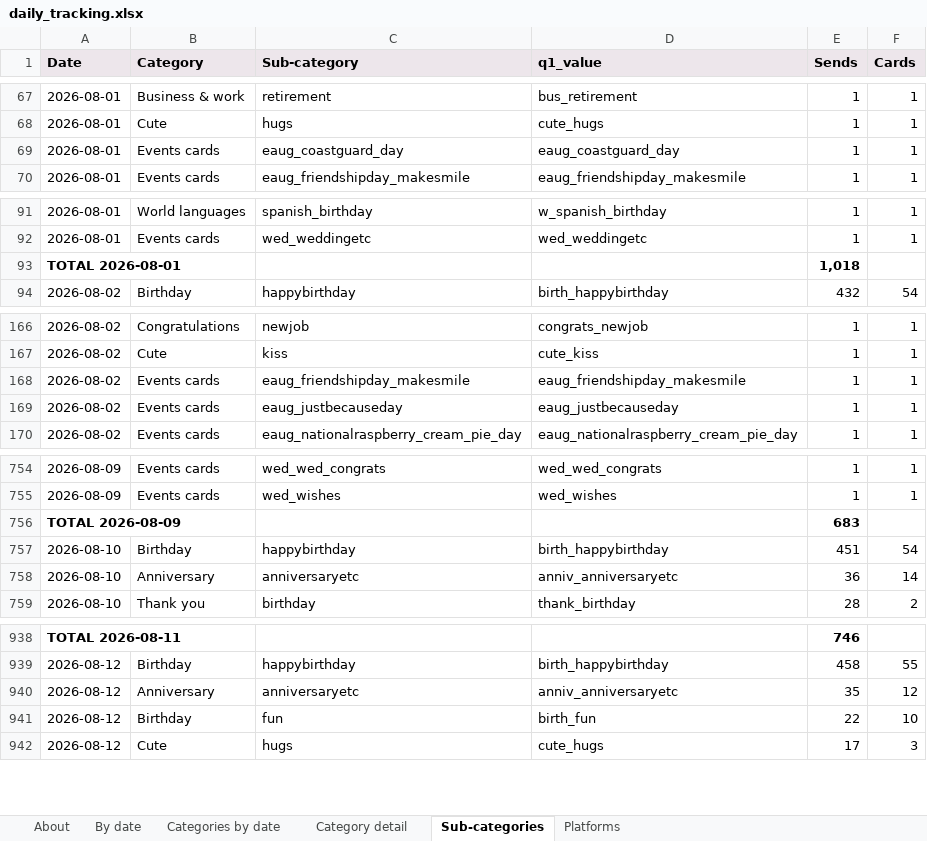
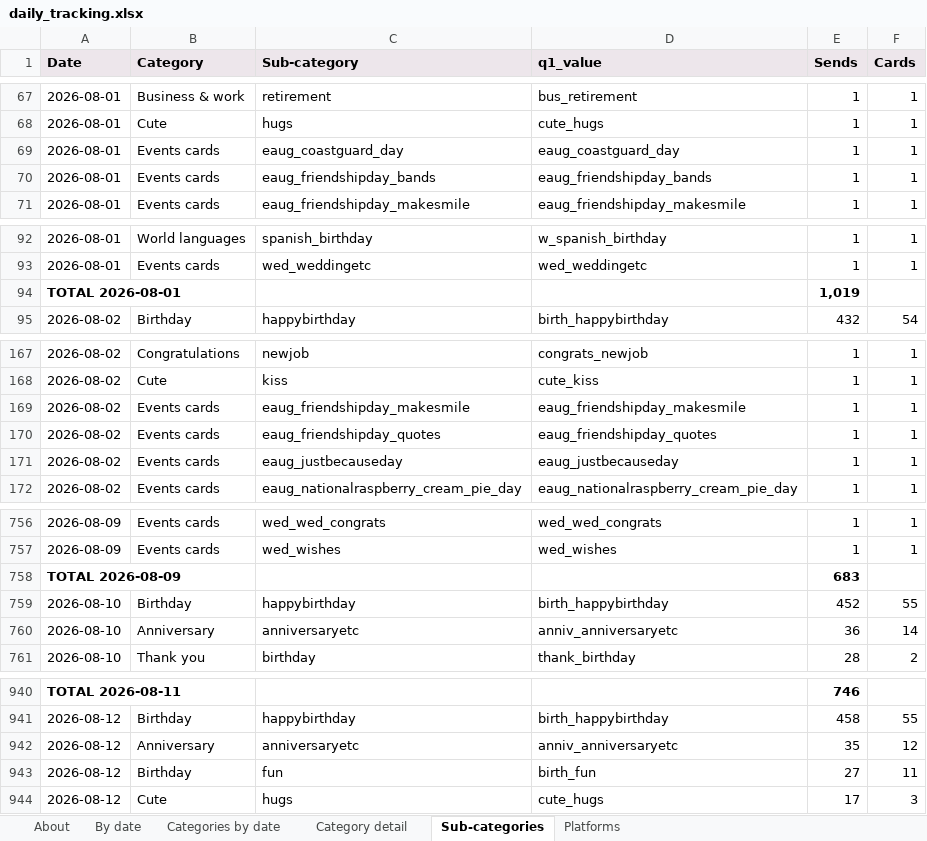
Before and after one commit to indrajit-10/Search_algo, an Excel workbook: reports/daily_tracking.xlsx, sheet Sub-categories, drawn as a sheet; only a part is shown, gaps mark what is left out; values as stored, in another font and other column widths than the file's, no borders; addresses are those after the commit; the diff covers the shown part only; the diff names each change by its address in the sheet, - before the commit and + after, or states it on an @@ line.

```diff
--- a/reports/daily_tracking.xlsx (sheet Sub-categories)
+++ b/reports/daily_tracking.xlsx (sheet Sub-categories)
+row 70: 2026-08-01 | Events cards | eaug_friendshipday_bands | eaug_friendshipday_bands | 1 | 1
-E94 (Sends): 1,018
+E94 (Sends): 1,019
+row 170: 2026-08-02 | Events cards | eaug_friendshipday_quotes | eaug_friendshipday_quotes | 1 | 1
-E759 (Sends): 451
+E759 (Sends): 452
-F759 (Cards): 54
+F759 (Cards): 55
-E943 (Sends): 22
+E943 (Sends): 27
-F943 (Cards): 10
+F943 (Cards): 11
```
Also changed, not shown: 3 edited cells elsewhere in this sheet, sheet Category detail, sheet Categories by date, sheet By date, 5 other files.
